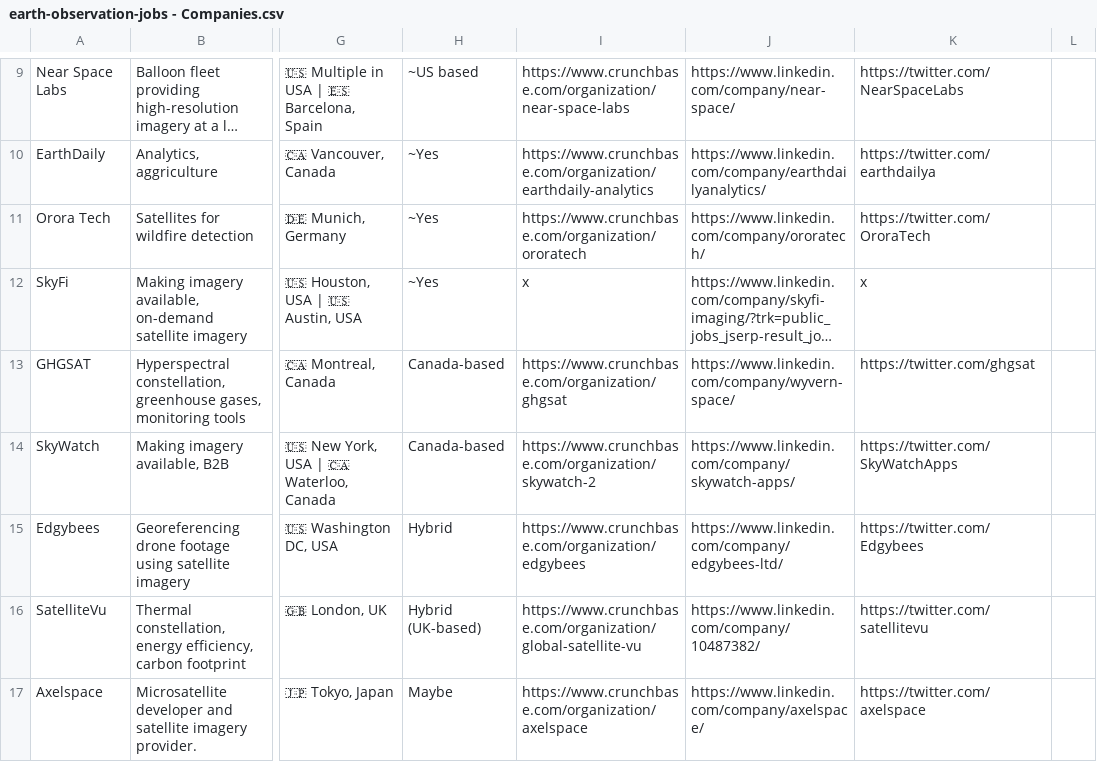
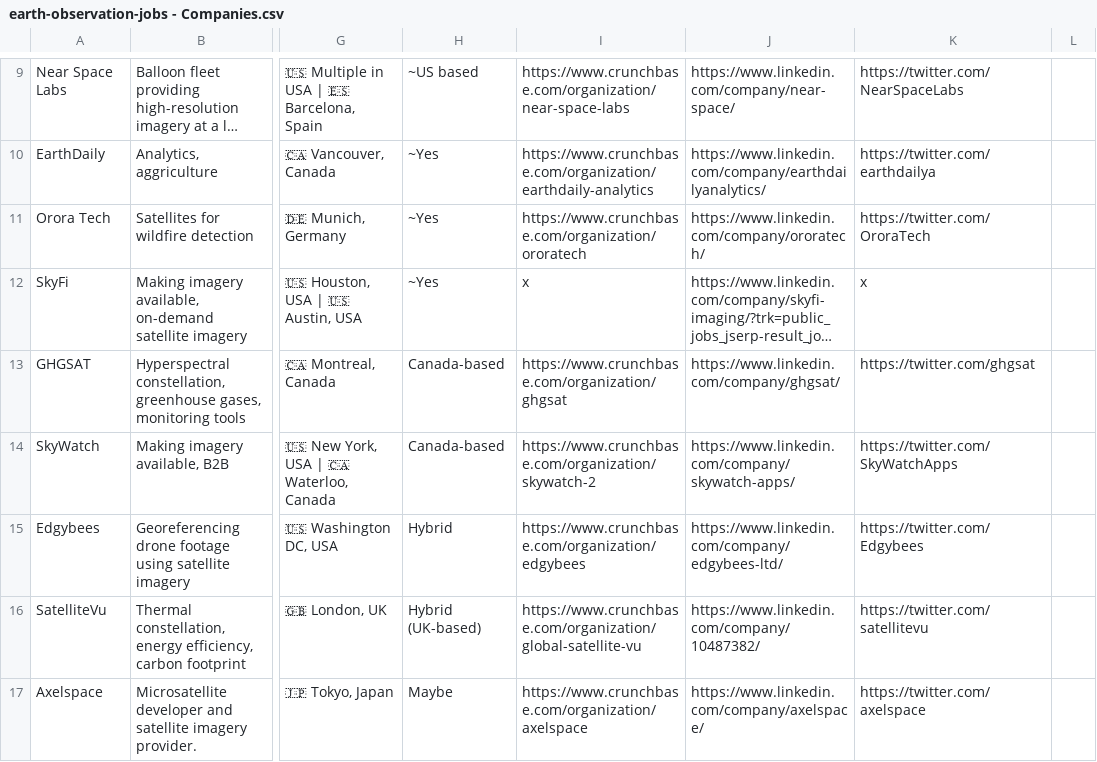
Before and after one commit to DahnJ/EO-jobs, a CSV file: earth-observation-jobs - Companies.csv, drawn as a sheet; only a part is shown, gaps mark what is left out; long unchanged cells end in …; the diff covers the shown part only; the diff names each change by its address in the sheet, - before the commit and + after, or states it on an @@ line.

```diff
--- a/earth-observation-jobs - Companies.csv
+++ b/earth-observation-jobs - Companies.csv
-J13: https://www.linkedin.com/company/wyvern-space/
+J13: https://www.linkedin.com/company/ghgsat/
```
Also changed, not shown: 1 added row and 4 edited cells elsewhere in this file, 1 other file.
